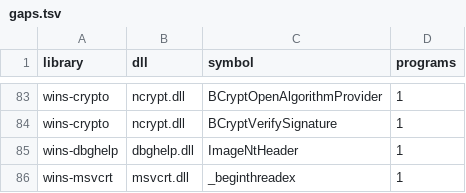
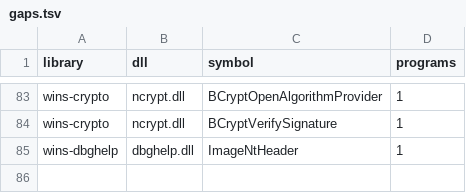
Before and after one commit to DannyBaanks/WINS, a TSV file: libs/gaps.tsv, drawn as a sheet; only a part is shown, gaps mark what is left out; the diff names each change by its address in the sheet, - before the commit and + after, or states it on an @@ line.

Commit message:
Close 7zr.exe i386 gaps and record 2026-11-15 FNV + 7zr E2E evidence
- README.md & native/wins_libs.zig: record 2026-11-15 Fallout: New Vegas E2E Pip-Boy UI and underwater/SetClipPlane runs; bump wins-kernel32 (0.1.1), wins-msvcrt (0.2.0, exercised), wins-oleaut32 (0.2.0, exercised), wins-user32 (0.1.1), wins-dinput8 (0.2.1).
- native/winrun32.zig: implement _beginthreadex/_endthreadex, wide file/directory APIs (GetFileAttributesW, FindFirstFileW/FindFirstFileExW/FindNextFileW, DeleteFileW, MoveFileW, CreateDirectoryW), and //?/+drive prefix normalization in winNormPathZ.
- native/winrun_ordinals.zig & native/winrun_extra_dlls.zig: fix oleaut32 ordinals 10 (VariantCopy), 11 (VariantCopyInd), 12 (VariantChangeType); arch-aware VARIANT size (16B i386 / 24B x64); thread-safe BSTR arena and deep VT_BSTR VariantCopy.
- native/winrun_msvcrt.zig: save/restore %ebp in transferToHandler() across MSVC catch funclets.
- libs/: regenerate registry.json, GAPS.md, and gaps.tsv (7zr.exe 139/0, FalloutNV.exe 280/0).

```diff
--- a/libs/gaps.tsv
+++ b/libs/gaps.tsv
-row 86: wins-msvcrt | msvcrt.dll | _beginthreadex | 1
```
Also changed, not shown: 8 other files.
